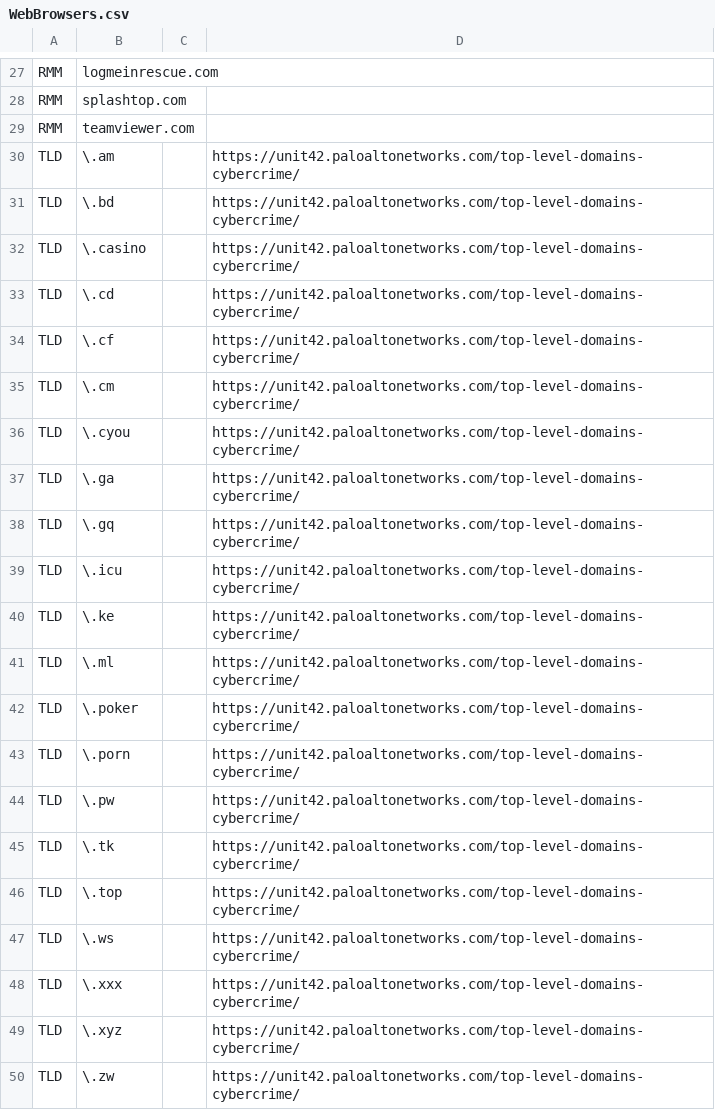
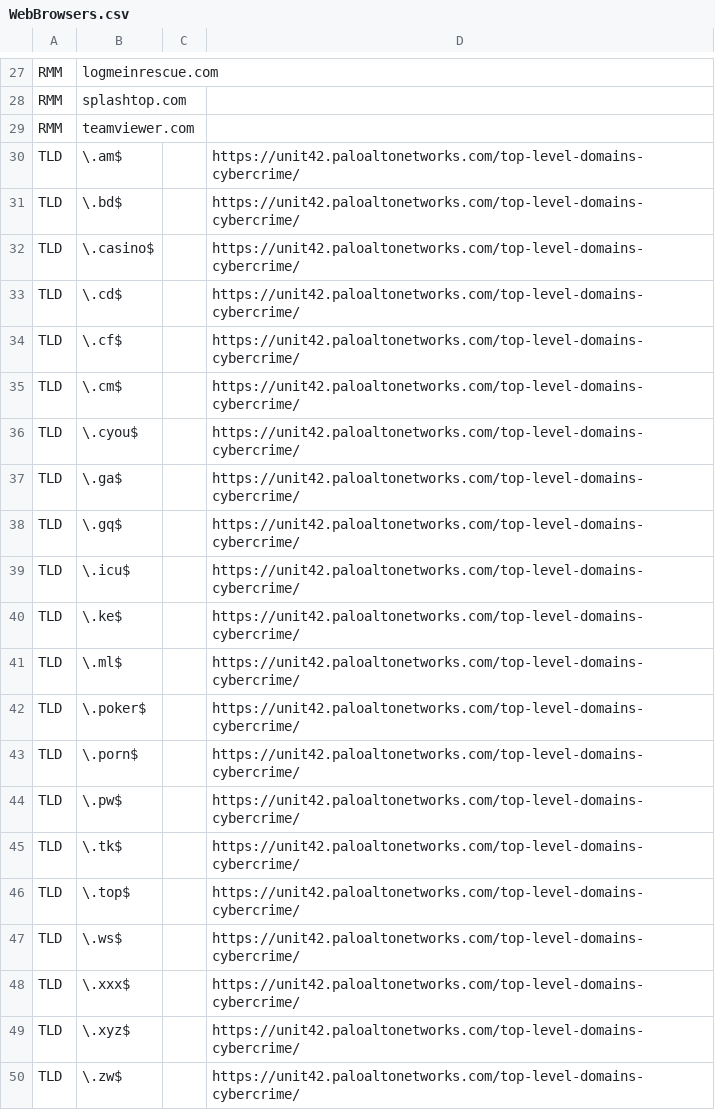
Before and after one commit to svch0stz/velociraptor-detections, a CSV file: WebBrowsers.csv, drawn as a sheet; only a part is shown, gaps mark what is left out.

Commit message:
Update WebBrowsers.csv

```diff
--- a/WebBrowsers.csv
+++ b/WebBrowsers.csv
@@ -29,22 +29,22 @@ RMM,splashtop.com,,
 RMM,teamviewer.com,,
-TLD,\.am,,https://unit42.paloaltonetworks.com/top-level-domains-cybercrime/
-TLD,\.bd,,https://unit42.paloaltonetworks.com/top-level-domains-cybercrime/
-TLD,\.casino,,https://unit42.paloaltonetworks.com/top-level-domains-cybercrime/
-TLD,\.cd,,https://unit42.paloaltonetworks.com/top-level-domains-cybercrime/
-TLD,\.cf,,https://unit42.paloaltonetworks.com/top-level-domains-cybercrime/
-TLD,\.cm,,https://unit42.paloaltonetworks.com/top-level-domains-cybercrime/
-TLD,\.cyou,,https://unit42.paloaltonetworks.com/top-level-domains-cybercrime/
-TLD,\.ga,,https://unit42.paloaltonetworks.com/top-level-domains-cybercrime/
-TLD,\.gq,,https://unit42.paloaltonetworks.com/top-level-domains-cybercrime/
-TLD,\.icu,,https://unit42.paloaltonetworks.com/top-level-domains-cybercrime/
-TLD,\.ke,,https://unit42.paloaltonetworks.com/top-level-domains-cybercrime/
-TLD,\.ml,,https://unit42.paloaltonetworks.com/top-level-domains-cybercrime/
-TLD,\.poker,,https://unit42.paloaltonetworks.com/top-level-domains-cybercrime/
-TLD,\.porn,,https://unit42.paloaltonetworks.com/top-level-domains-cybercrime/
-TLD,\.pw,,https://unit42.paloaltonetworks.com/top-level-domains-cybercrime/
-TLD,\.tk,,https://unit42.paloaltonetworks.com/top-level-domains-cybercrime/
-TLD,\.top,,https://unit42.paloaltonetworks.com/top-level-domains-cybercrime/
-TLD,\.ws,,https://unit42.paloaltonetworks.com/top-level-domains-cybercrime/
-TLD,\.xxx,,https://unit42.paloaltonetworks.com/top-level-domains-cybercrime/
-TLD,\.xyz,,https://unit42.paloaltonetworks.com/top-level-domains-cybercrime/
-TLD,\.zw,,https://unit42.paloaltonetworks.com/top-level-domains-cybercrime/
+TLD,\.am$,,https://unit42.paloaltonetworks.com/top-level-domains-cybercrime/
+TLD,\.bd$,,https://unit42.paloaltonetworks.com/top-level-domains-cybercrime/
+TLD,\.casino$,,https://unit42.paloaltonetworks.com/top-level-domains-cybercrime/
+TLD,\.cd$,,https://unit42.paloaltonetworks.com/top-level-domains-cybercrime/
+TLD,\.cf$,,https://unit42.paloaltonetworks.com/top-level-domains-cybercrime/
+TLD,\.cm$,,https://unit42.paloaltonetworks.com/top-level-domains-cybercrime/
+TLD,\.cyou$,,https://unit42.paloaltonetworks.com/top-level-domains-cybercrime/
+TLD,\.ga$,,https://unit42.paloaltonetworks.com/top-level-domains-cybercrime/
+TLD,\.gq$,,https://unit42.paloaltonetworks.com/top-level-domains-cybercrime/
+TLD,\.icu$,,https://unit42.paloaltonetworks.com/top-level-domains-cybercrime/
+TLD,\.ke$,,https://unit42.paloaltonetworks.com/top-level-domains-cybercrime/
+TLD,\.ml$,,https://unit42.paloaltonetworks.com/top-level-domains-cybercrime/
+TLD,\.poker$,,https://unit42.paloaltonetworks.com/top-level-domains-cybercrime/
+TLD,\.porn$,,https://unit42.paloaltonetworks.com/top-level-domains-cybercrime/
+TLD,\.pw$,,https://unit42.paloaltonetworks.com/top-level-domains-cybercrime/
+TLD,\.tk$,,https://unit42.paloaltonetworks.com/top-level-domains-cybercrime/
+TLD,\.top$,,https://unit42.paloaltonetworks.com/top-level-domains-cybercrime/
+TLD,\.ws$,,https://unit42.paloaltonetworks.com/top-level-domains-cybercrime/
+TLD,\.xxx$,,https://unit42.paloaltonetworks.com/top-level-domains-cybercrime/
+TLD,\.xyz$,,https://unit42.paloaltonetworks.com/top-level-domains-cybercrime/
+TLD,\.zw$,,https://unit42.paloaltonetworks.com/top-level-domains-cybercrime/
```
